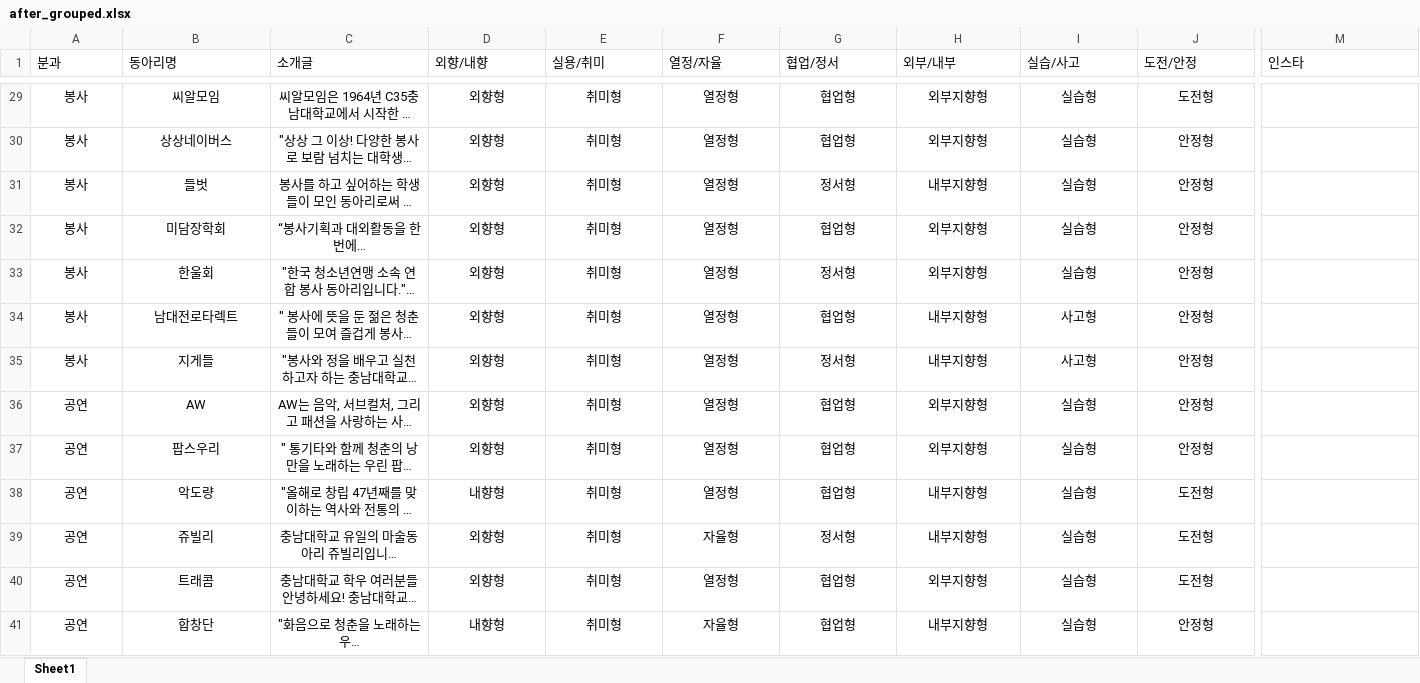
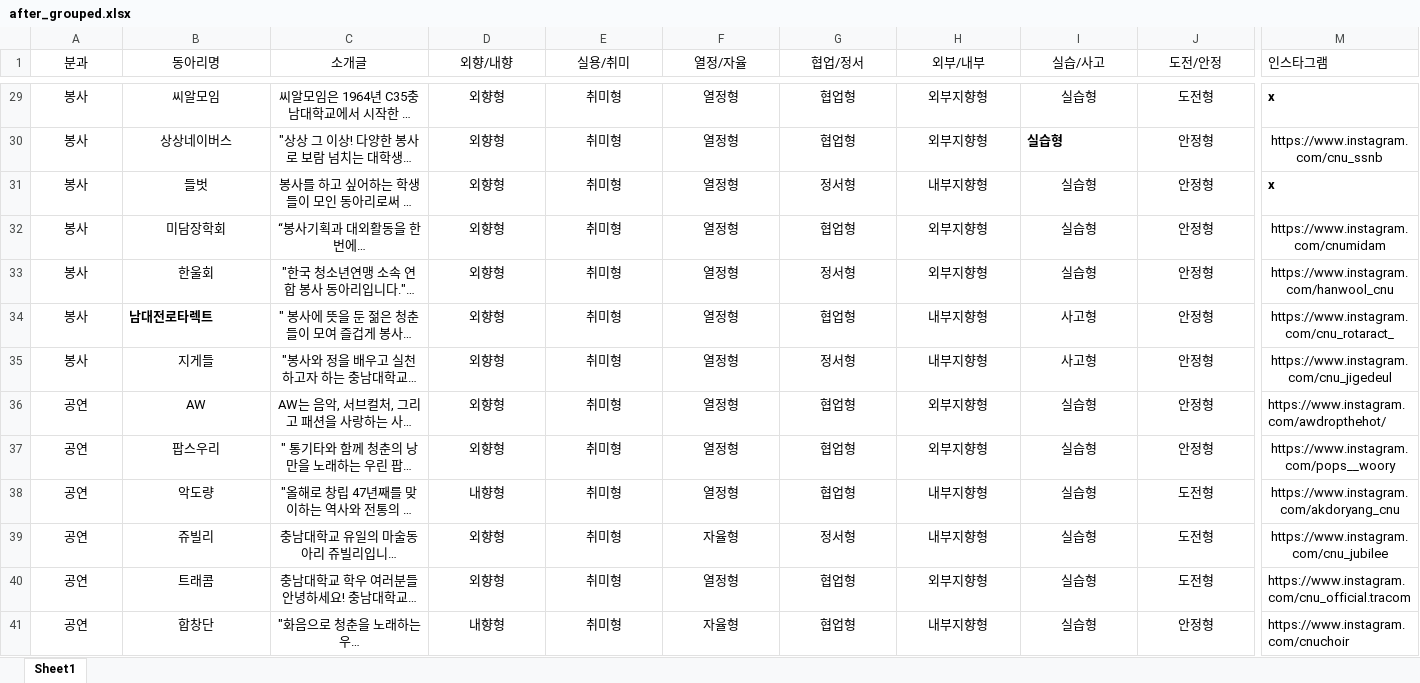
Before and after one commit to CNU-LikeLion-13th/club-fair, an Excel workbook: after_grouped.xlsx, sheet Sheet1, drawn as a sheet; only a part is shown, gaps mark what is left out; long unchanged cells end in …; values as stored, in another font and other column widths than the file's, no borders; the diff covers the shown part only; the diff names each change by its address in the sheet, - before the commit and + after, or states it on an @@ line.

```diff
--- a/after_grouped.xlsx (sheet Sheet1)
+++ b/after_grouped.xlsx (sheet Sheet1)
-A1:J1 alignment: left
+A1:J1 alignment: center
-M1: 인스타
+M1: 인스타그램
-M29 (인스타그램): (empty)
+M29 (인스타그램): x
@@ I30 bold: off → on, alignment: center → left @@
-M30 (인스타그램): (empty)
+M30 (인스타그램): https://www.instagram.com/cnu_ssnb
-M31 (인스타그램): (empty)
+M31 (인스타그램): x
-M32 (인스타그램): (empty)
+M32 (인스타그램): https://www.instagram.com/cnumidam
-M33 (인스타그램): (empty)
+M33 (인스타그램): https://www.instagram.com/hanwool_cnu
@@ B34 bold: off → on, alignment: center → left @@
-M34 (인스타그램): (empty)
+M34 (인스타그램): https://www.instagram.com/cnu_rotaract_
-M35 (인스타그램): (empty)
+M35 (인스타그램): https://www.instagram.com/cnu_jigedeul
-M36 (인스타그램): (empty)
+M36 (인스타그램): https://www.instagram.com/awdropthehot/
-M37 (인스타그램): (empty)
+M37 (인스타그램): https://www.instagram.com/pops__woory
-M38 (인스타그램): (empty)
+M38 (인스타그램): https://www.instagram.com/akdoryang_cnu
-M39 (인스타그램): (empty)
+M39 (인스타그램): https://www.instagram.com/cnu_jubilee
-M40 (인스타그램): (empty)
+M40 (인스타그램): https://www.instagram.com/cnu_official.tracom
-M41 (인스타그램): (empty)
+M41 (인스타그램): https://www.instagram.com/cnuchoir
```
Also changed, not shown: 60 edited cells and cell formats elsewhere in this sheet, 1 other file.
